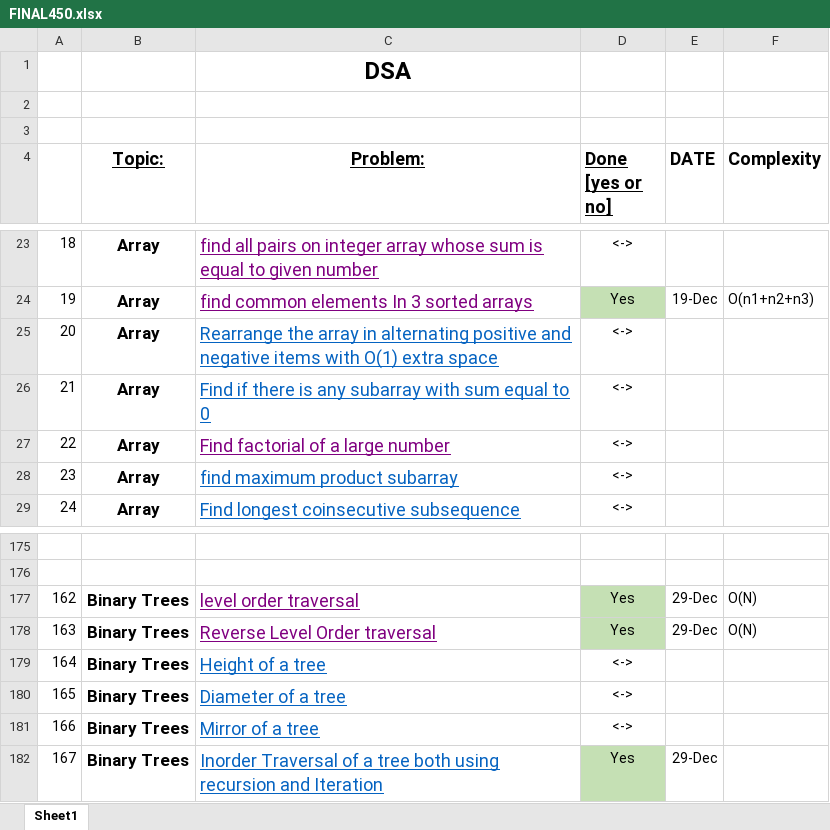
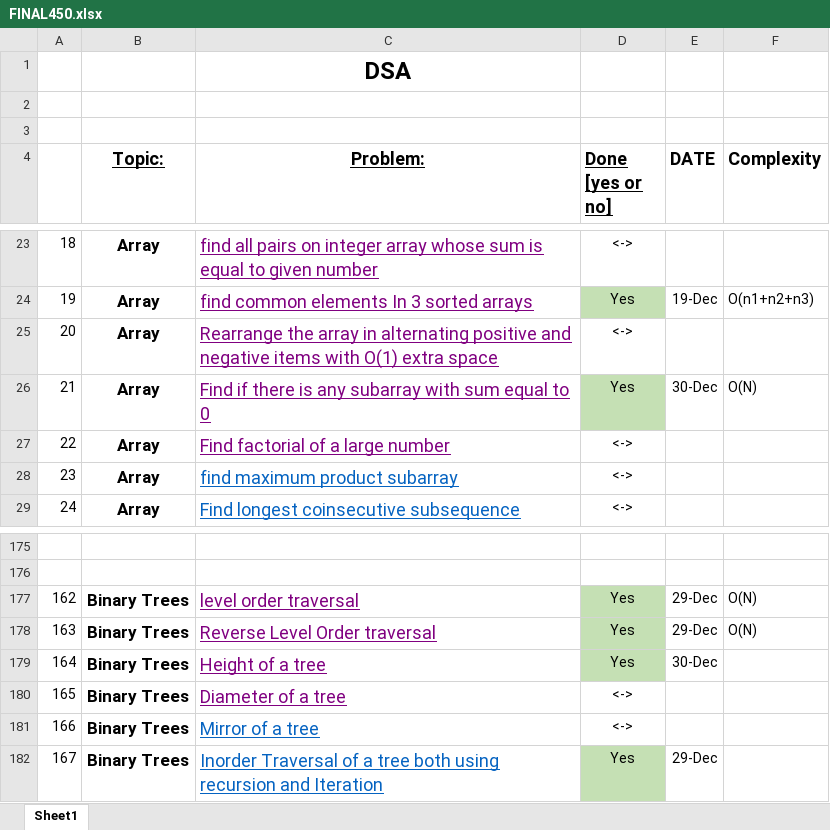
Before and after one commit to sakar97/DSA, an Excel workbook: Questions/FINAL450.xlsx, sheet Sheet1, drawn as a sheet; only a part is shown, gaps mark what is left out; values as stored, in another font and other column widths than the file's, no borders; the diff names each change by its address in the sheet, - before the commit and + after, or states it on an @@ line.

```diff
--- a/Questions/FINAL450.xlsx (sheet Sheet1)
+++ b/Questions/FINAL450.xlsx (sheet Sheet1)
-C25:C26 text colour: #0563C1
+C25:C26 text colour: #800080
-D26 (Done [yes or no]): <->
+D26 (Done [yes or no]): Yes
-D26 fill: none
+D26 fill: #C5E0B4
-E26 (DATE): (empty)
+E26 (DATE): 30-Dec
-F26 (Complexity): (empty)
+F26 (Complexity): O(N)
-C179:C180 text colour: #0563C1
+C179:C180 text colour: #800080
-D179 (Done [yes or no]): <->
+D179 (Done [yes or no]): Yes
-D179 fill: none
+D179 fill: #C5E0B4
-E179 (DATE): (empty)
+E179 (DATE): 30-Dec
```
Also changed, not shown: 2 other files.
